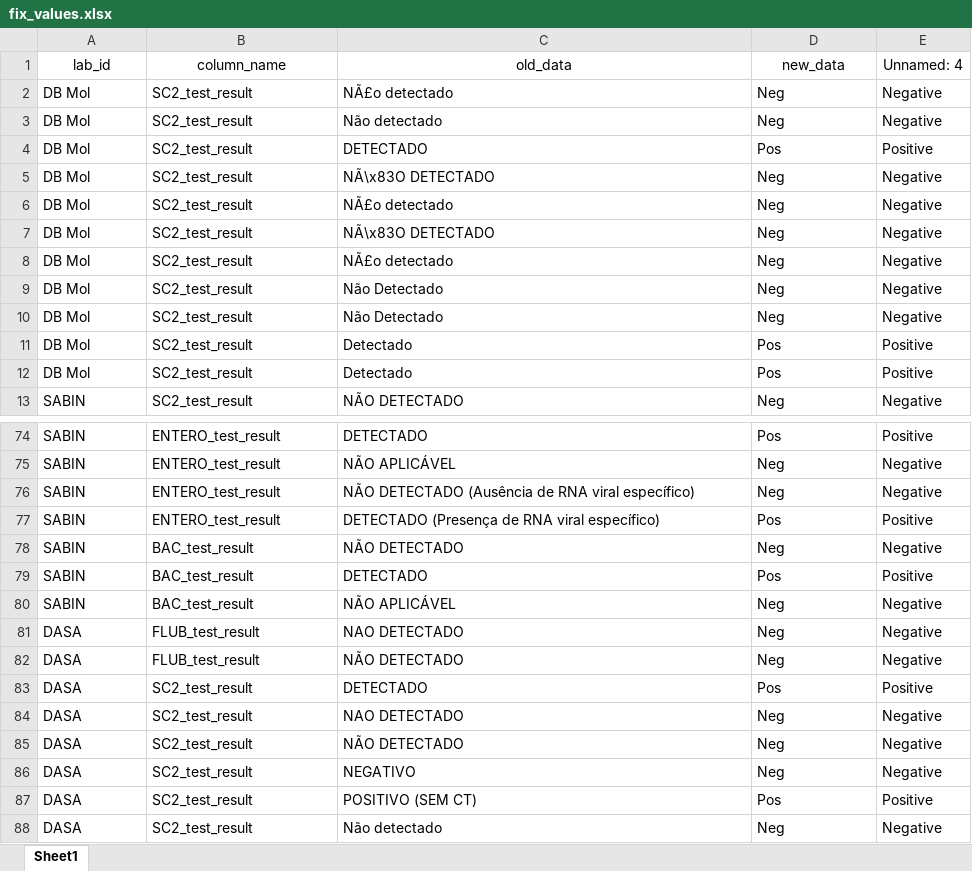
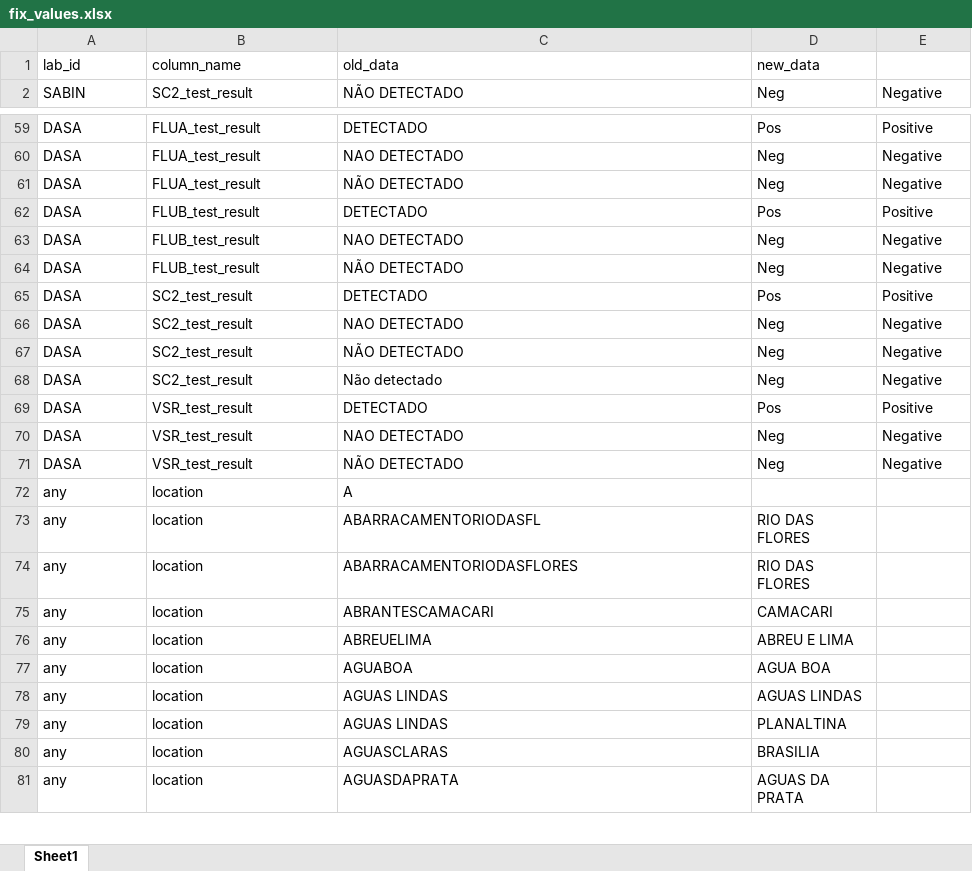
Before and after one commit to InstitutoTodosPelaSaude/respat, an Excel workbook: data/fix_values.xlsx, sheet Sheet1, drawn as a sheet; only a part is shown, gaps mark what is left out; the shorter side is filled out with more unchanged rows; values as stored, in another font and other column widths than the file's, no borders; removed rows and columns are numbered as before the commit, all else as after; the diff covers the shown part only; the diff names each change by its address in the sheet, - before the commit and + after, or states it on an @@ line.

```diff
--- a/data/fix_values.xlsx (sheet Sheet1)
+++ b/data/fix_values.xlsx (sheet Sheet1)
-A1:D1 alignment: center
+A1:D1 alignment: left
-E1: Unnamed: 4
+E1: (empty)
-row 2: DB Mol | SC2_test_result | NÃ£o detectado | Neg | Negative
@@ row 3 moved to row 50: DB Mol @@
-row 4: DB Mol | SC2_test_result | DETECTADO | Pos | Positive
-row 5: DB Mol | SC2_test_result | NÃ\x83O DETECTADO | Neg | Negative
-row 6: DB Mol | SC2_test_result | NÃ£o detectado | Neg | Negative
-row 7: DB Mol | SC2_test_result | NÃ\x83O DETECTADO | Neg | Negative
-row 8: DB Mol | SC2_test_result | NÃ£o detectado | Neg | Negative
@@ row 9 moved to row 51: DB Mol @@
-row 10: DB Mol | SC2_test_result | Não Detectado | Neg | Negative
-row 11: DB Mol | SC2_test_result | Detectado | Pos | Positive
-row 12: DB Mol | SC2_test_result | Detectado | Pos | Positive
-A59:A60 (lab_id): SABIN
+A59:A60 (lab_id): DASA
-B59:B60 (column_name): ENTERO_test_result
+B59:B60 (column_name): FLUA_test_result
-C60 (old_data): NÃO APLICÁVEL
+C60 (old_data): NAO DETECTADO
-row 76: SABIN | ENTERO_test_result | NÃO DETECTADO (Ausência de RNA viral específico) | Neg | Negative
-row 77: SABIN | ENTERO_test_result | DETECTADO (Presença de RNA viral específico) | Pos | Positive
-A61:A62 (lab_id): SABIN
+A61:A62 (lab_id): DASA
-B61 (column_name): BAC_test_result
+B61 (column_name): FLUA_test_result
-B62 (column_name): BAC_test_result
+B62 (column_name): FLUB_test_result
-row 80: SABIN | BAC_test_result | NÃO APLICÁVEL | Neg | Negative
-row 86: DASA | SC2_test_result | NEGATIVO | Neg | Negative
-row 87: DASA | SC2_test_result | POSITIVO (SEM CT) | Pos | Positive
```
Also changed, not shown: 19 added rows, 26 removed rows and 73 edited cells elsewhere in this sheet.
